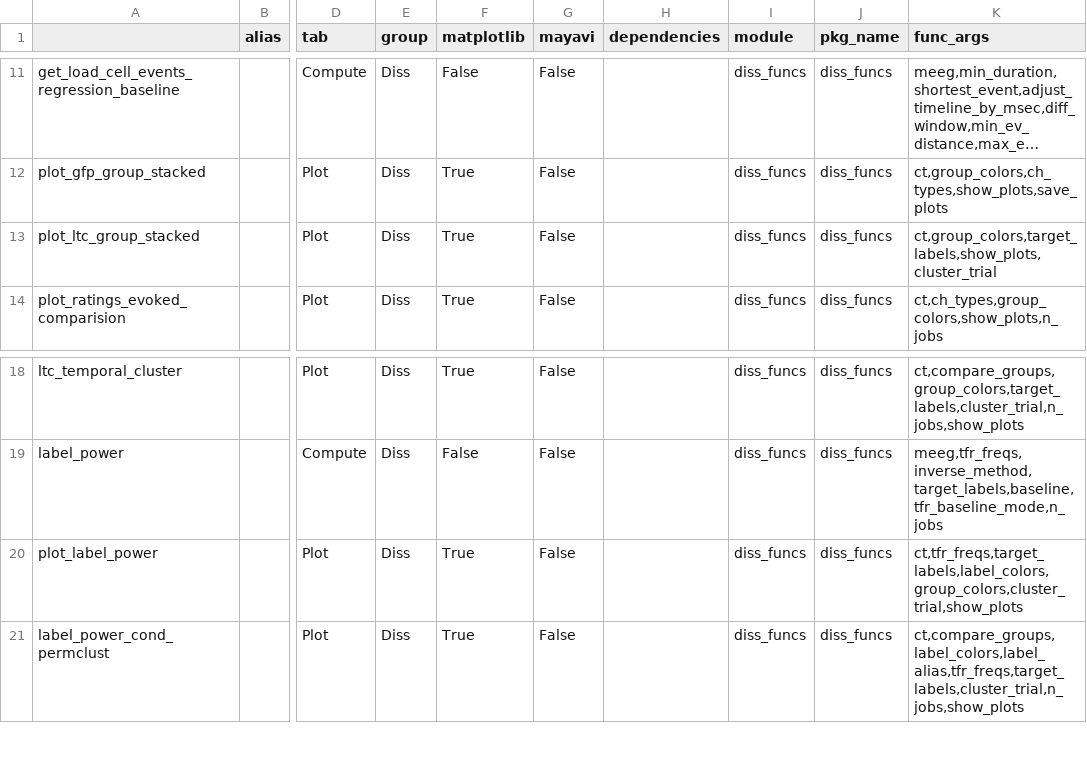
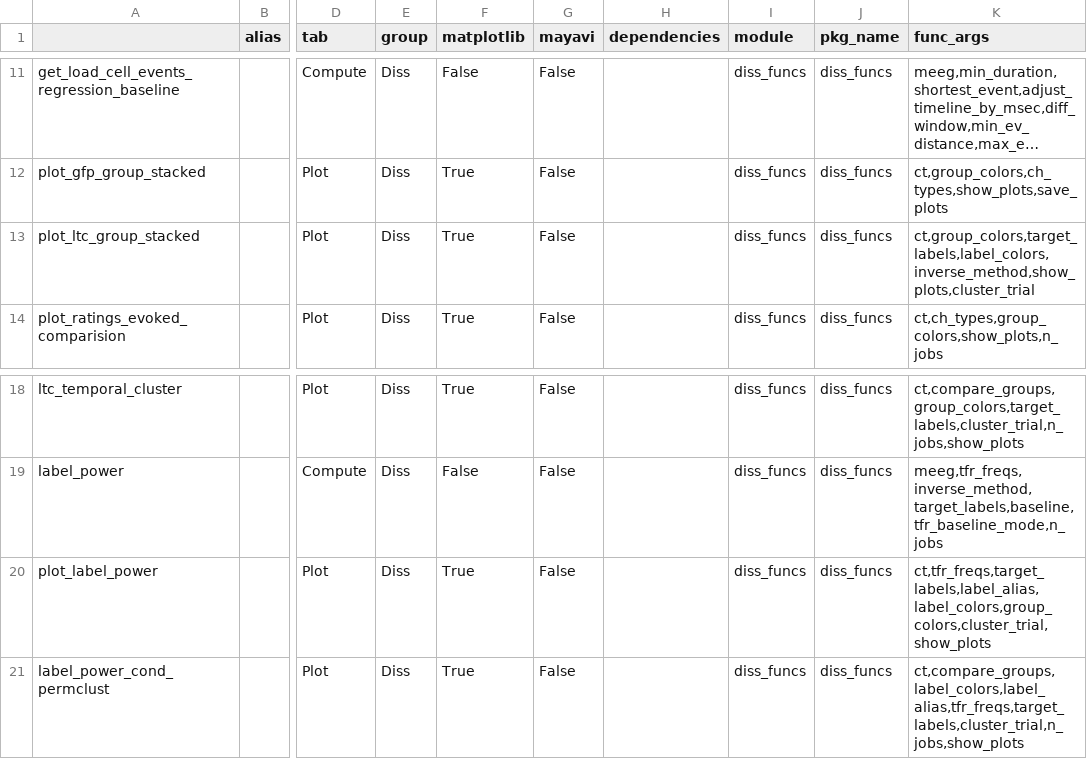
Before and after one commit to marsipu/diss_funcs, a CSV file: diss_funcs_functions.csv, drawn as a sheet; only a part is shown, gaps mark what is left out; long unchanged cells end in …; the diff names each change by its address in the sheet, - before the commit and + after, or states it on an @@ line.

```diff
--- a/diss_funcs_functions.csv
+++ b/diss_funcs_functions.csv
-K13 (func_args): ct,group_colors,target_labels,show_plots,cluster_trial
+K13 (func_args): ct,group_colors,target_labels,label_colors,inverse_method,show_plots,cluster_trial
-K20 (func_args): ct,tfr_freqs,target_labels,label_colors,group_colors,cluster_trial,show_plots
+K20 (func_args): ct,tfr_freqs,target_labels,label_alias,label_colors,group_colors,cluster_trial,show_plots
```
Also changed, not shown: diss_funcs_parameters.csv, 1 other file.
